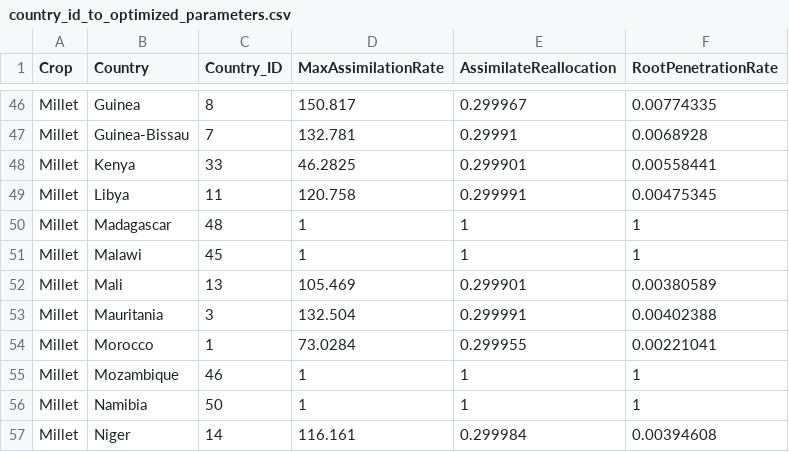
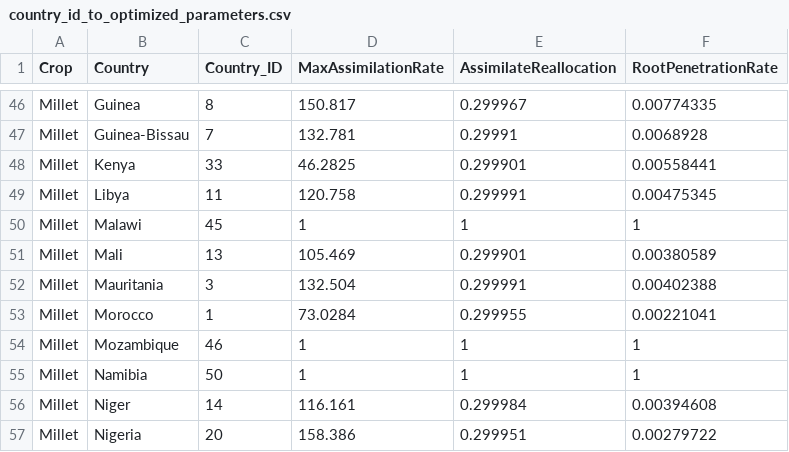
Before and after one commit to zalf-rpm/monica_africa, a CSV file: data/country_id_to_optimized_parameters.csv, drawn as a sheet; only a part is shown, gaps mark what is left out; the shorter side is filled out with more unchanged rows; the diff names each change by its address in the sheet, - before the commit and + after, or states it on an @@ line.

Commit message:
Update country_id_to_optimized_parameters.csv

```diff
--- a/data/country_id_to_optimized_parameters.csv
+++ b/data/country_id_to_optimized_parameters.csv
-row 50: Millet | Madagascar | 48 | 1 | 1 | 1
```
